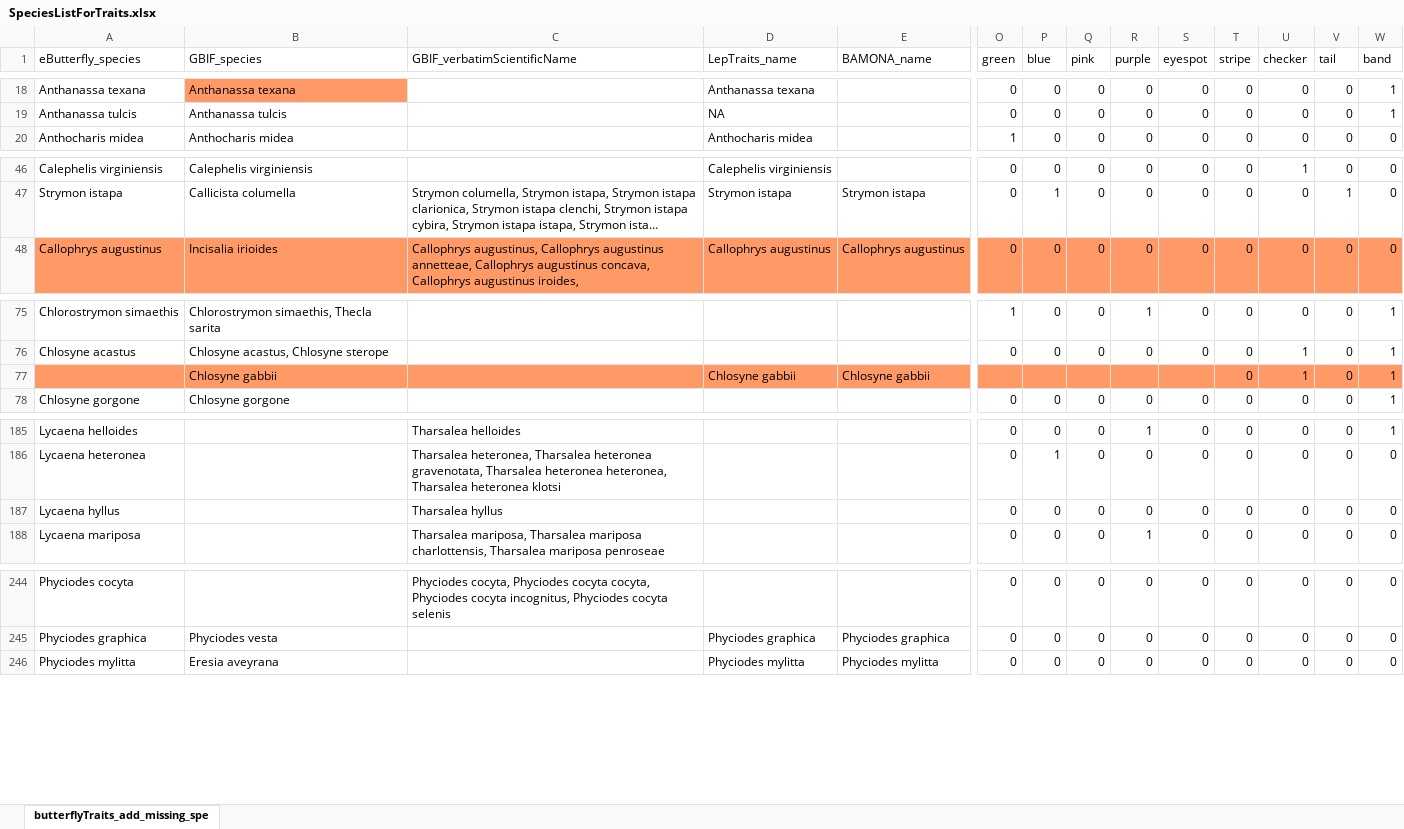
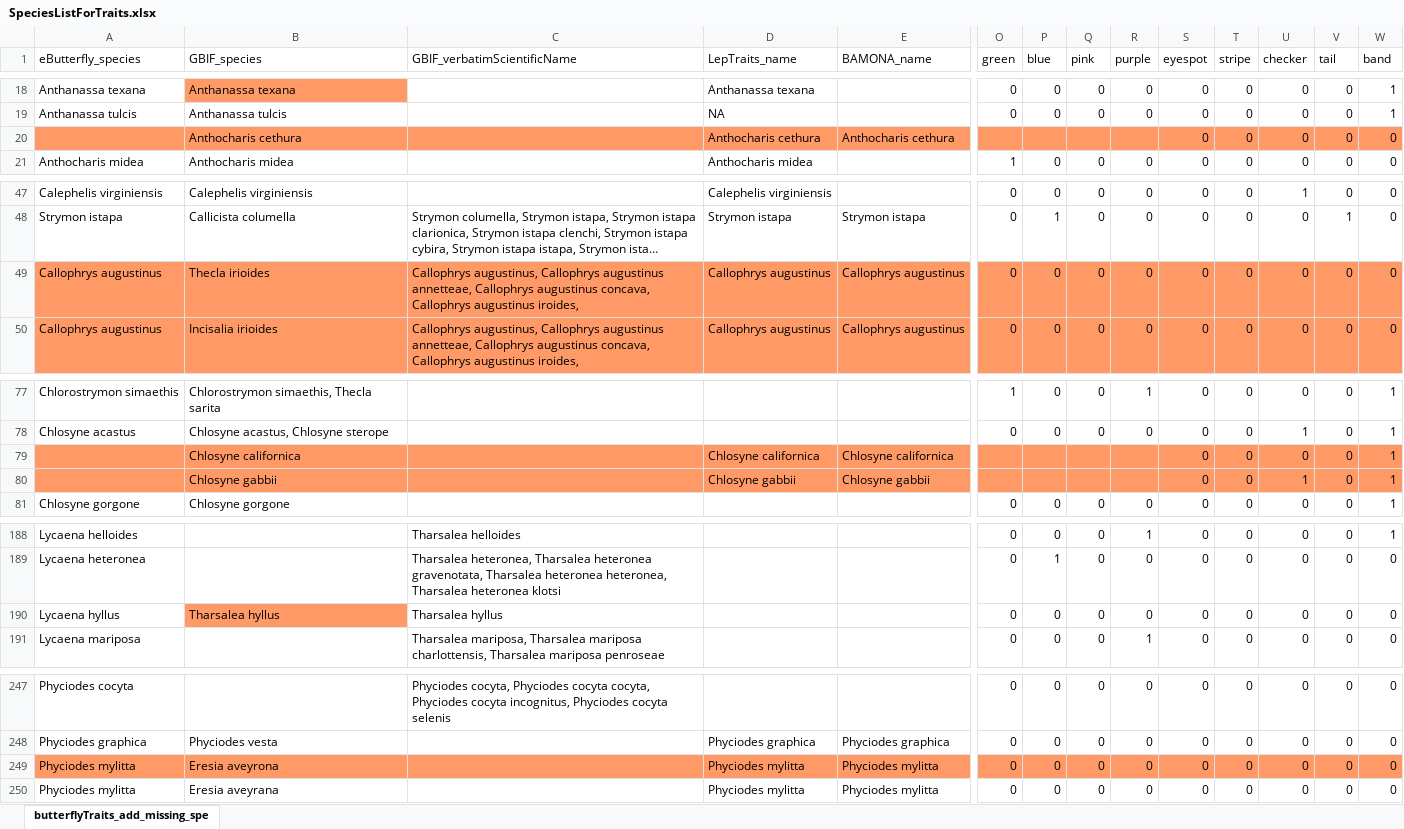
Before and after one commit to jensculrich/urban_park_community_science_project, an Excel workbook: data/lepidoptera_trait_data/lepidoptera_trait_data/SpeciesListForTraits.xlsx, sheet butterflyTraits_add_missing_spe, drawn as a sheet; only a part is shown, gaps mark what is left out; long unchanged cells end in …; values as stored, in another font and other column widths than the file's, no borders; addresses are those after the commit; rows hold the shown columns only; the diff names each change by its address in the sheet, - before the commit and + after, or states it on an @@ line.

```diff
--- a/data/lepidoptera_trait_data/lepidoptera_trait_data/SpeciesListForTraits.xlsx (sheet butterflyTraits_add_missing_spe)
+++ b/data/lepidoptera_trait_data/lepidoptera_trait_data/SpeciesListForTraits.xlsx (sheet butterflyTraits_add_missing_spe)
+row 20:  | Anthocharis cethura |  | Anthocharis cethura | Anthocharis cethura |  |  |  |  | 0 | 0 | 0 | 0 | 0
+row 49: Callophrys augustinus | Thecla irioides | Callophrys augustinus, Callophrys augustinus annetteae, Callophrys augustinus concava, Callophrys augustinus iroides, | Callophrys augustinus | Callophrys augustinus | 0 | 0 | 0 | 0 | 0 | 0 | 0 | 0 | 0
+row 79:  | Chlosyne californica |  | Chlosyne californica | Chlosyne californica |  |  |  |  | 0 | 0 | 0 | 0 | 1
-S80 (eyespot): (empty)
+S80 (eyespot): 0
-B190 (GBIF_species): (empty)
+B190 (GBIF_species): Tharsalea hyllus
-B190 fill: none
+B190 fill: #FF9966
+row 249: Phyciodes mylitta | Eresia aveyrona |  | Phyciodes mylitta | Phyciodes mylitta | 0 | 0 | 0 | 0 | 0 | 0 | 0 | 0 | 0
```
Also changed, not shown: 18 other files.
